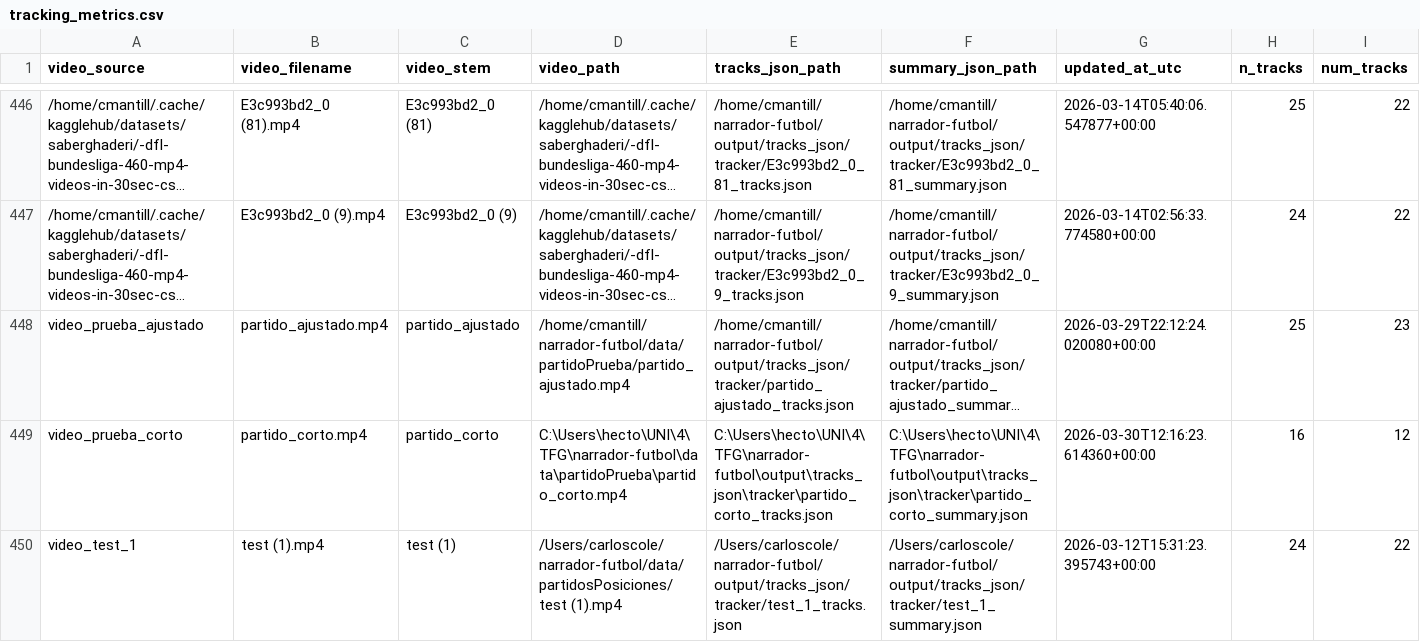
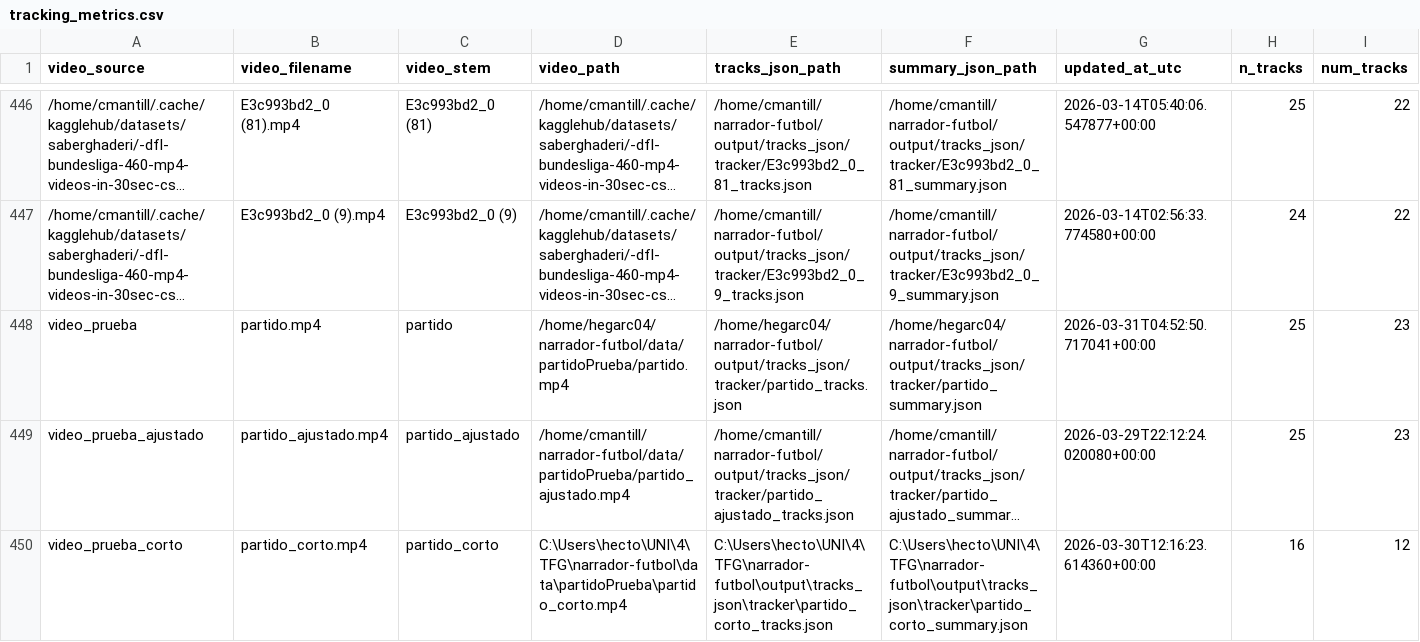
Before and after one commit to hectorgarciaa/narrador-futbol, a CSV file: data/posiciones_etiquetadas/common/tracking_metrics.csv, drawn as a sheet; only a part is shown, gaps mark what is left out; the shorter side is filled out with more unchanged rows; long unchanged cells end in …; rows hold the shown columns only; the diff names each change by its address in the sheet, - before the commit and + after, or states it on an @@ line.

```diff
--- a/data/posiciones_etiquetadas/common/tracking_metrics.csv
+++ b/data/posiciones_etiquetadas/common/tracking_metrics.csv
+row 448: video_prueba | partido.mp4 | partido | /home/hegarc04/narrador-futbol/data/partidoPrueba/partido.mp4 | /home/hegarc04/narrador-futbol/output/tracks_json/tracker/partido_tracks.json | /home/hegarc04/narrador-futbol/output/tracks_json/tracker/partido_summary.json | 2026-03-31T04:52:50.717041+00:00 | 25 | 23
```
Also changed, not shown: 2 other files.
